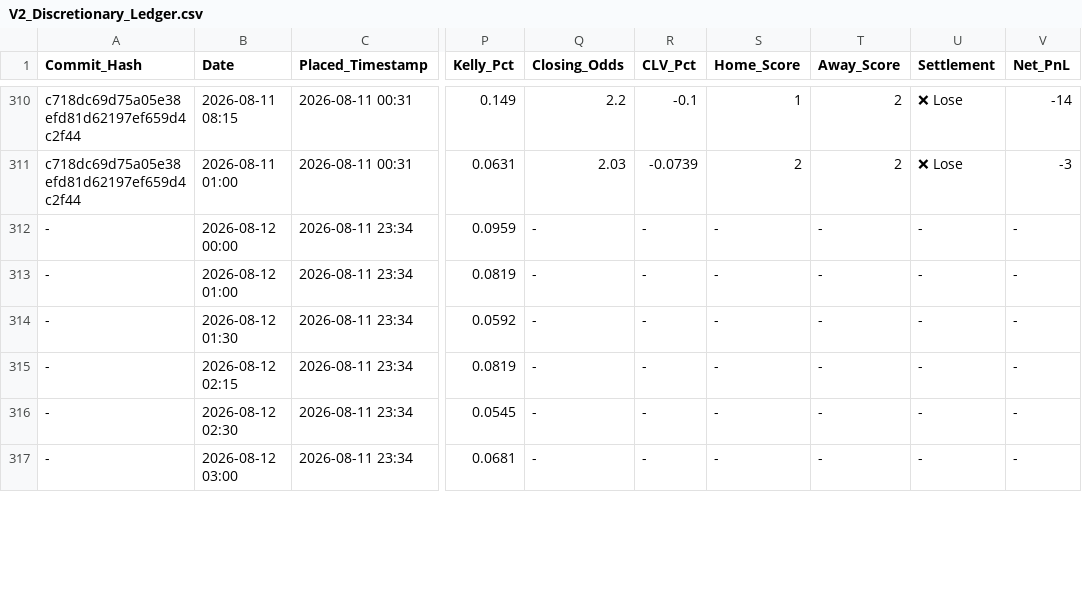
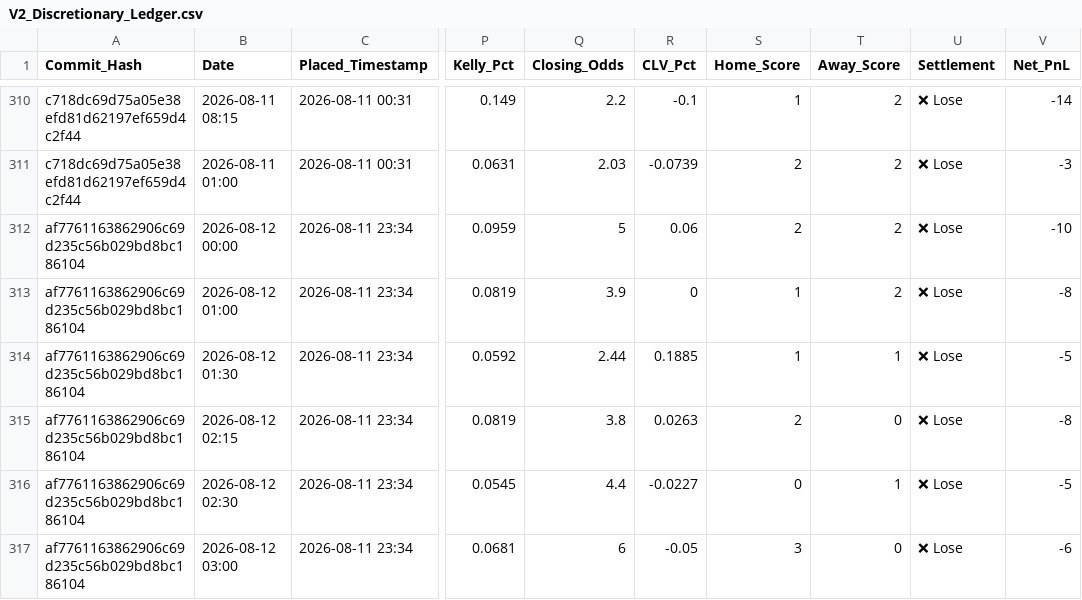
Before and after one commit to ethan-0625/MCO-Sports-Alpha-Research, a CSV file: V2_Discretionary_Ledger.csv, drawn as a sheet; only a part is shown, gaps mark what is left out; the diff covers the shown part only; the diff names each change by its address in the sheet, - before the commit and + after, or states it on an @@ line.

Commit message:
Update V2_Discretionary_Ledger.csv

```diff
--- a/V2_Discretionary_Ledger.csv
+++ b/V2_Discretionary_Ledger.csv
-A312:A317 (Commit_Hash): -
+A312:A317 (Commit_Hash): af7761163862906c69d235c56b029bd8bc186104
-Q312 (Closing_Odds): -
+Q312 (Closing_Odds): 5
-R312 (CLV_Pct): -
+R312 (CLV_Pct): 0.06
-S312 (Home_Score): -
+S312 (Home_Score): 2
-T312:T313 (Away_Score): -
+T312:T313 (Away_Score): 2
-U312:U317 (Settlement): -
+U312:U317 (Settlement): ❌ Lose
-V312 (Net_PnL): -
+V312 (Net_PnL): -10
-Q313 (Closing_Odds): -
+Q313 (Closing_Odds): 3.9
-R313 (CLV_Pct): -
+R313 (CLV_Pct): 0
-S313:S314 (Home_Score): -
+S313:S314 (Home_Score): 1
-V313 (Net_PnL): -
+V313 (Net_PnL): -8
-Q314 (Closing_Odds): -
+Q314 (Closing_Odds): 2.44
-R314 (CLV_Pct): -
+R314 (CLV_Pct): 0.1885
-T314 (Away_Score): -
+T314 (Away_Score): 1
-V314 (Net_PnL): -
+V314 (Net_PnL): -5
-Q315 (Closing_Odds): -
+Q315 (Closing_Odds): 3.8
-R315 (CLV_Pct): -
+R315 (CLV_Pct): 0.0263
-S315 (Home_Score): -
+S315 (Home_Score): 2
-T315 (Away_Score): -
+T315 (Away_Score): 0
-V315 (Net_PnL): -
+V315 (Net_PnL): -8
-Q316 (Closing_Odds): -
+Q316 (Closing_Odds): 4.4
-R316 (CLV_Pct): -
+R316 (CLV_Pct): -0.0227
-S316 (Home_Score): -
+S316 (Home_Score): 0
-T316 (Away_Score): -
+T316 (Away_Score): 1
-V316 (Net_PnL): -
+V316 (Net_PnL): -5
-Q317 (Closing_Odds): -
+Q317 (Closing_Odds): 6
-R317 (CLV_Pct): -
+R317 (CLV_Pct): -0.05
-S317 (Home_Score): -
+S317 (Home_Score): 3
-T317 (Away_Score): -
+T317 (Away_Score): 0
-V317 (Net_PnL): -
+V317 (Net_PnL): -6
```
Also changed, not shown: 37 edited cells elsewhere in this file.
